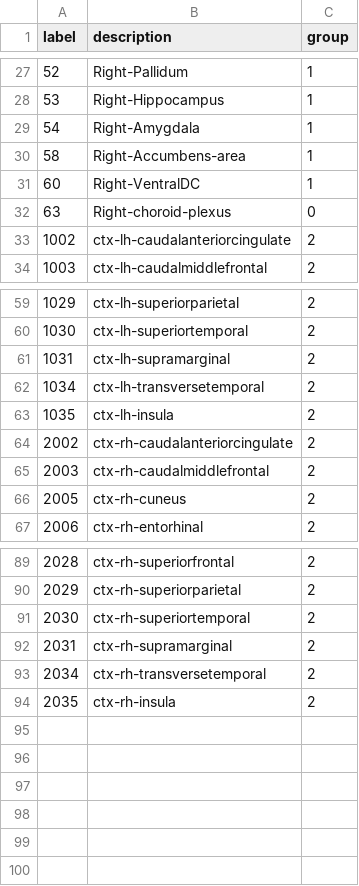
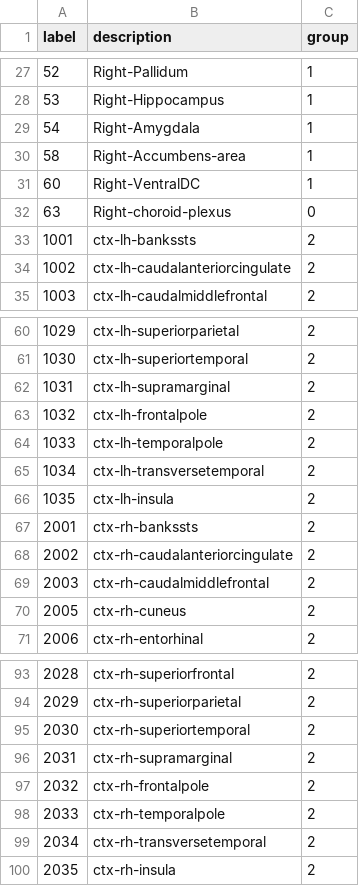
Before and after one commit to CIG-UCL/polaffini, a CSV file: refs/dkt_labels.csv, drawn as a sheet; only a part is shown, gaps mark what is left out.

Commit message:
add missing labels in ref label list

```diff
--- a/refs/dkt_labels.csv
+++ b/refs/dkt_labels.csv
@@ -32,2 +32,3 @@ label,description,group
 63,Right-choroid-plexus,0
+1001,ctx-lh-bankssts,2
 1002,ctx-lh-caudalanteriorcingulate,2
@@ -61,4 +62,7 @@ label,description,group
 1031,ctx-lh-supramarginal,2
+1032,ctx-lh-frontalpole,2
+1033,ctx-lh-temporalpole,2
 1034,ctx-lh-transversetemporal,2
 1035,ctx-lh-insula,2
+2001,ctx-rh-bankssts,2
 2002,ctx-rh-caudalanteriorcingulate,2
@@ -92,2 +96,4 @@ label,description,group
 2031,ctx-rh-supramarginal,2
+2032,ctx-rh-frontalpole,2
+2033,ctx-rh-temporalpole,2
 2034,ctx-rh-transversetemporal,2
```
